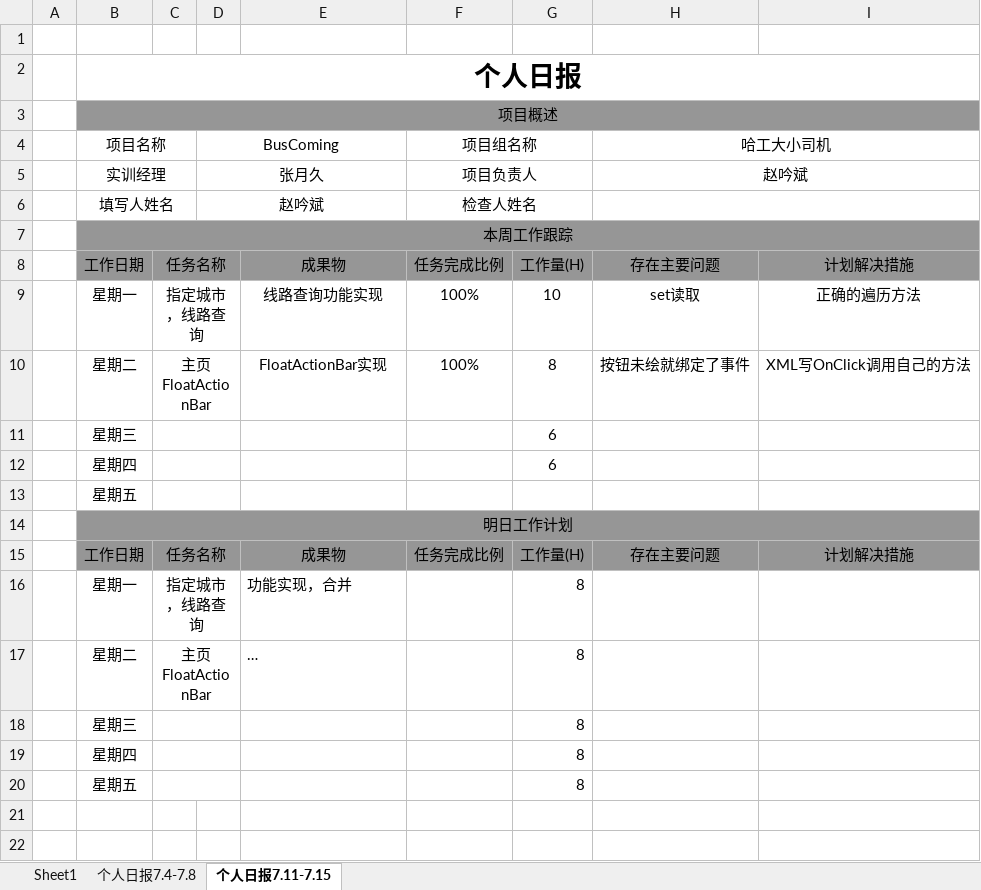
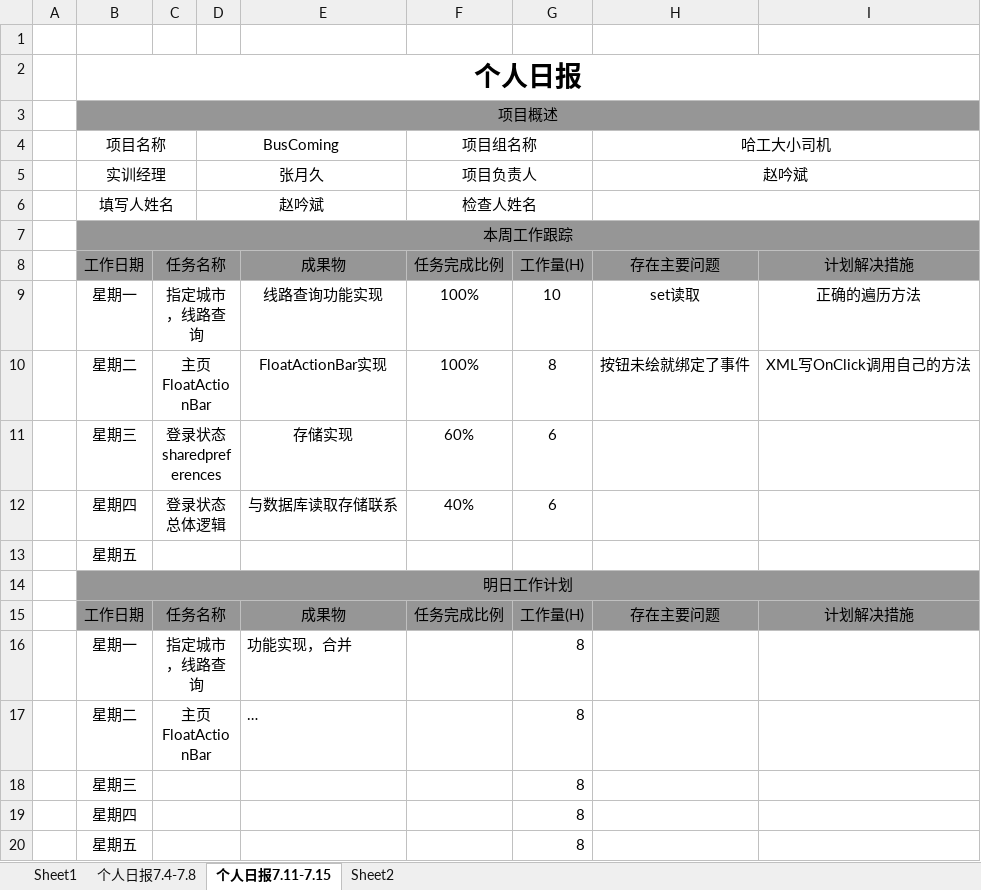
Before and after one commit to rccoder/BusComing, an Excel workbook: Doc/BusComing_赵吟斌_杨尚斌_张文佳_徐义金_孙岩/02_项目管理/05_项目日报/个人日报——赵吟斌.xlsx, sheet 个人日报7.11-7.15, drawn as a sheet; values as stored, in another font and other column widths than the file's, no borders; removed rows and columns are numbered as before the commit, all else as after; the diff names each change by its address in the sheet, - before the commit and + after, or states it on an @@ line.

```diff
--- a/Doc/BusComing_赵吟斌_杨尚斌_张文佳_徐义金_孙岩/02_项目管理/05_项目日报/个人日报——赵吟斌.xlsx (sheet 个人日报7.11-7.15)
+++ b/Doc/BusComing_赵吟斌_杨尚斌_张文佳_徐义金_孙岩/02_项目管理/05_项目日报/个人日报——赵吟斌.xlsx (sheet 个人日报7.11-7.15)
+sheet tab: Sheet2
-row 11:  | 星期三 |  |  |  |  | 6
-row 12:  | 星期四 |  |  |  |  | 6
+row 11:  | 星期三 | 登录状态sharedpreferences |  | 存储实现 | 60% | 6
+row 12:  | 星期四 | 登录状态总体逻辑 |  | 与数据库读取存储联系 | 40% | 6
```
Also changed, not shown: sheet Sheet1, 15 other files.
